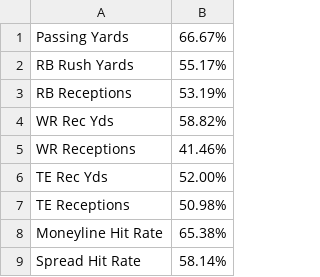
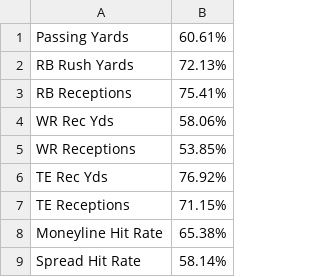
Before and after one commit to KevinBrumaghin/HitRateBets, a CSV file: overallhitrates.csv, drawn as a sheet.

Commit message:
Update overallhitrates.csv

```diff
--- a/overallhitrates.csv
+++ b/overallhitrates.csv
@@ -1,8 +1,8 @@
-Passing Yards,66.67%
-RB Rush Yards,55.17%
-RB Receptions,53.19%
-WR Rec Yds,58.82%
-WR Receptions,41.46%
-TE Rec Yds,52.00%
-TE Receptions,50.98%
+Passing Yards,60.61%
+RB Rush Yards,72.13%
+RB Receptions,75.41%
+WR Rec Yds,58.06%
+WR Receptions,53.85%
+TE Rec Yds,76.92%
+TE Receptions,71.15%
 Moneyline Hit Rate,65.38%
```
